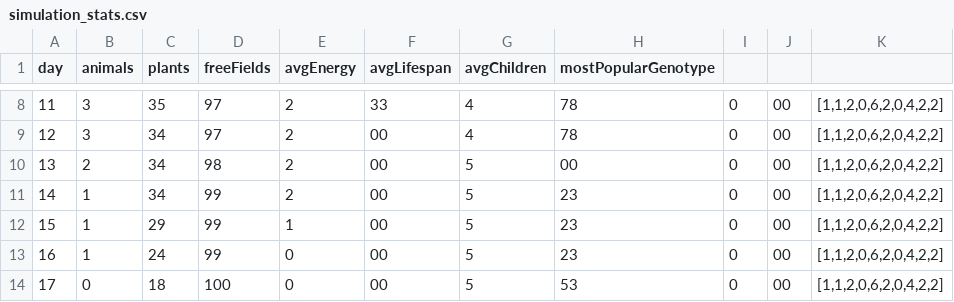
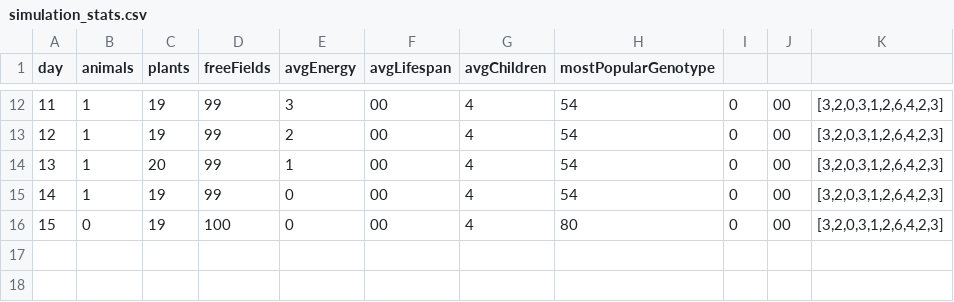
Before and after one commit to pFornagiel/darwin-world, a CSV file: simulation_stats.csv, drawn as a sheet; only a part is shown, gaps mark what is left out; the diff covers the shown part only.

```diff
--- a/simulation_stats.csv
+++ b/simulation_stats.csv
@@ -8,7 +12,5 @@ day,animals,plants,freeFields,avgEnergy,avgLifespan,avgChildren,mostPopularGenot
-11,3,35,97,2,33,4,78,0,00,"[1,1,2,0,6,2,0,4,2,2]"
-12,3,34,97,2,00,4,78,0,00,"[1,1,2,0,6,2,0,4,2,2]"
-13,2,34,98,2,00,5,00,0,00,"[1,1,2,0,6,2,0,4,2,2]"
-14,1,34,99,2,00,5,23,0,00,"[1,1,2,0,6,2,0,4,2,2]"
-15,1,29,99,1,00,5,23,0,00,"[1,1,2,0,6,2,0,4,2,2]"
-16,1,24,99,0,00,5,23,0,00,"[1,1,2,0,6,2,0,4,2,2]"
-17,0,18,100,0,00,5,53,0,00,"[1,1,2,0,6,2,0,4,2,2]"
+11,1,19,99,3,00,4,54,0,00,"[3,2,0,3,1,2,6,4,2,3]"
+12,1,19,99,2,00,4,54,0,00,"[3,2,0,3,1,2,6,4,2,3]"
+13,1,20,99,1,00,4,54,0,00,"[3,2,0,3,1,2,6,4,2,3]"
+14,1,19,99,0,00,4,54,0,00,"[3,2,0,3,1,2,6,4,2,3]"
+15,0,19,100,0,00,4,80,0,00,"[3,2,0,3,1,2,6,4,2,3]"
```
Also changed, not shown: 4 added rows and 37 edited cells elsewhere in this file, 2 other files.
